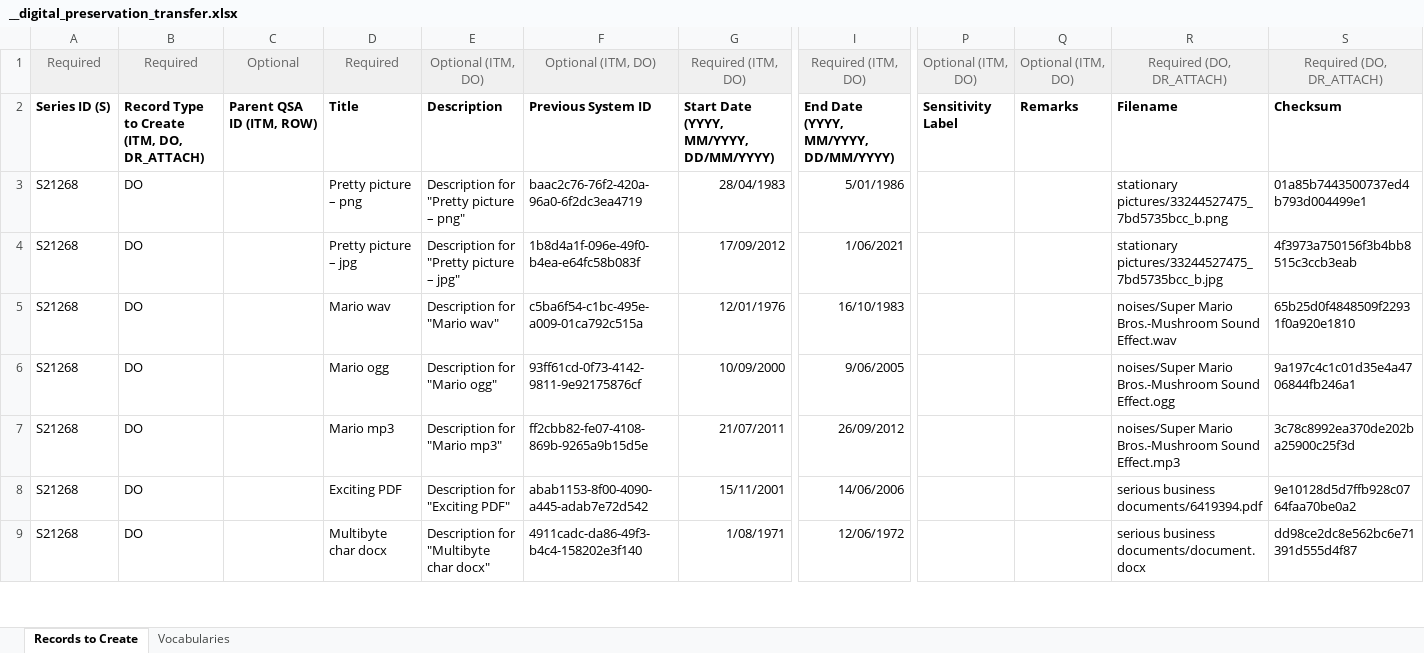
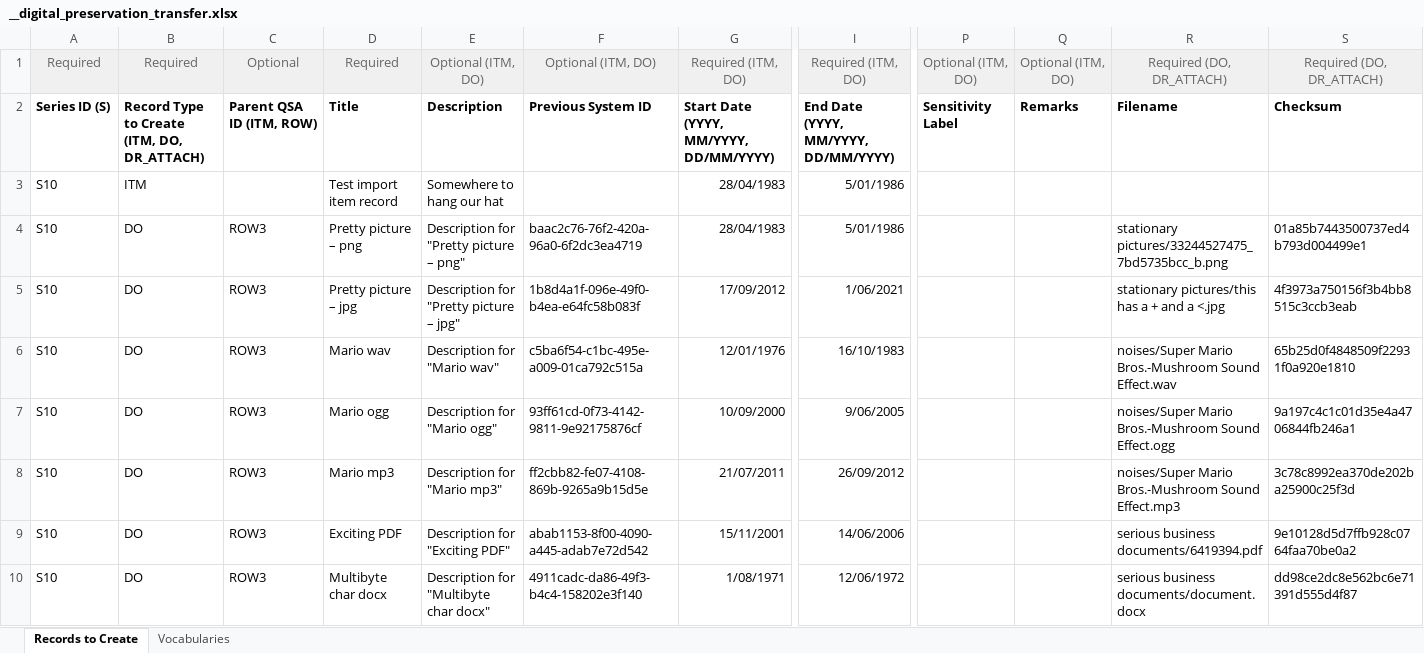
Before and after one commit to marktriggs/digipres_subset_corpus, an Excel workbook: __digital_preservation_transfer.xlsx, sheet Records to Create, drawn as a sheet; only a part is shown, gaps mark what is left out; values as stored, in another font and other column widths than the file's, no borders; addresses are those after the commit; rows hold the shown columns only; the diff covers the shown part only; the diff names each change by its address in the sheet, - before the commit and + after, or states it on an @@ line.

```diff
--- a/__digital_preservation_transfer.xlsx (sheet Records to Create)
+++ b/__digital_preservation_transfer.xlsx (sheet Records to Create)
+row 3: S10 | ITM |  | Test import item record | Somewhere to hang our hat |  | 28/04/1983 | 5/01/1986
-A4:A10: S21268
+A4:A10: S10
-C4:C10: (empty)
+C4:C10: ROW3
-R5: stationary pictures/33244527475_7bd5735bcc_b.jpg
+R5: stationary pictures/this has a + and a <.jpg
```
Also changed, not shown: 5 added rows and 4 edited cells elsewhere in this sheet, 5 other files.
